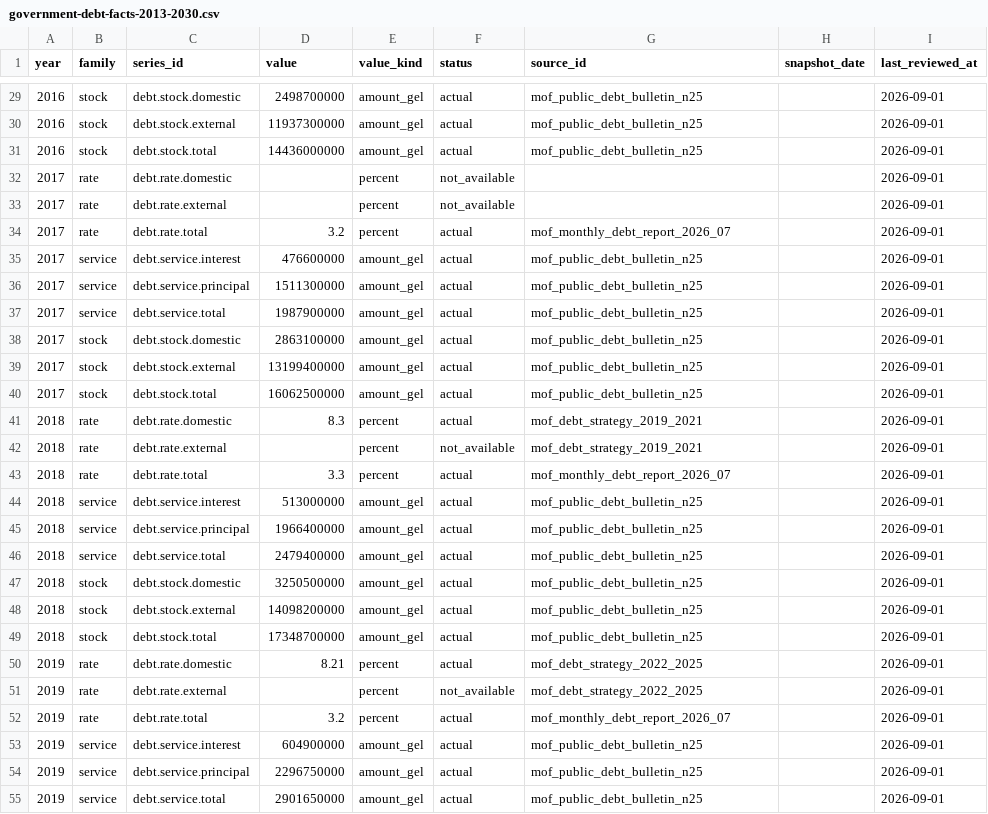
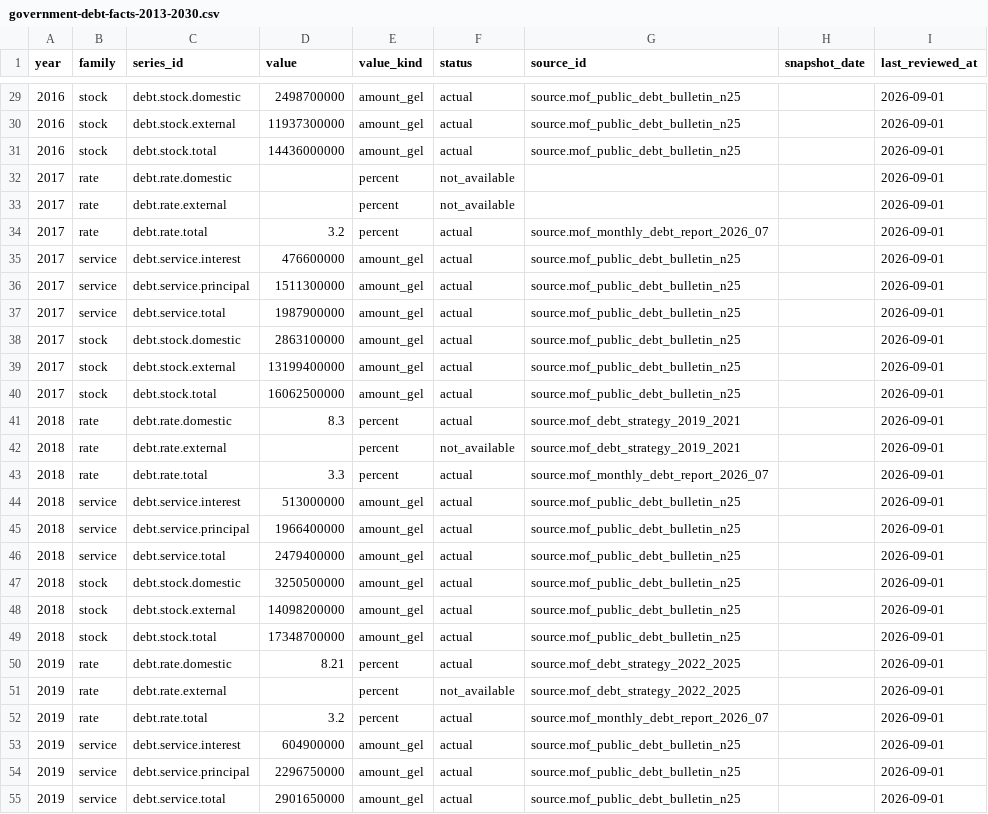
Before and after one commit to DuruMakh/geodata.ge, a CSV file: data/imports/government-debt-facts-2013-2030.csv, drawn as a sheet; only a part is shown, gaps mark what is left out; the diff covers the shown part only.

Commit message:
fix(debt): cite registry ids and remove query-service translations

```diff
--- a/data/imports/government-debt-facts-2013-2030.csv
+++ b/data/imports/government-debt-facts-2013-2030.csv
@@ -29,27 +29,27 @@
-2016,stock,debt.stock.domestic,2498700000,amount_gel,actual,mof_public_debt_bulletin_n25,,2026-09-01
-2016,stock,debt.stock.external,11937300000,amount_gel,actual,mof_public_debt_bulletin_n25,,2026-09-01
-2016,stock,debt.stock.total,14436000000,amount_gel,actual,mof_public_debt_bulletin_n25,,2026-09-01
+2016,stock,debt.stock.domestic,2498700000,amount_gel,actual,source.mof_public_debt_bulletin_n25,,2026-09-01
+2016,stock,debt.stock.external,11937300000,amount_gel,actual,source.mof_public_debt_bulletin_n25,,2026-09-01
+2016,stock,debt.stock.total,14436000000,amount_gel,actual,source.mof_public_debt_bulletin_n25,,2026-09-01
 2017,rate,debt.rate.domestic,,percent,not_available,,,2026-09-01
 2017,rate,debt.rate.external,,percent,not_available,,,2026-09-01
-2017,rate,debt.rate.total,3.2,percent,actual,mof_monthly_debt_report_2026_07,,2026-09-01
-2017,service,debt.service.interest,476600000,amount_gel,actual,mof_public_debt_bulletin_n25,,2026-09-01
-2017,service,debt.service.principal,1511300000,amount_gel,actual,mof_public_debt_bulletin_n25,,2026-09-01
-2017,service,debt.service.total,1987900000,amount_gel,actual,mof_public_debt_bulletin_n25,,2026-09-01
-2017,stock,debt.stock.domestic,2863100000,amount_gel,actual,mof_public_debt_bulletin_n25,,2026-09-01
-2017,stock,debt.stock.external,13199400000,amount_gel,actual,mof_public_debt_bulletin_n25,,2026-09-01
-2017,stock,debt.stock.total,16062500000,amount_gel,actual,mof_public_debt_bulletin_n25,,2026-09-01
-2018,rate,debt.rate.domestic,8.3,percent,actual,mof_debt_strategy_2019_2021,,2026-09-01
-2018,rate,debt.rate.external,,percent,not_available,mof_debt_strategy_2019_2021,,2026-09-01
-2018,rate,debt.rate.total,3.3,percent,actual,mof_monthly_debt_report_2026_07,,2026-09-01
-2018,service,debt.service.interest,513000000,amount_gel,actual,mof_public_debt_bulletin_n25,,2026-09-01
-2018,service,debt.service.principal,1966400000,amount_gel,actual,mof_public_debt_bulletin_n25,,2026-09-01
-2018,service,debt.service.total,2479400000,amount_gel,actual,mof_public_debt_bulletin_n25,,2026-09-01
-2018,stock,debt.stock.domestic,3250500000,amount_gel,actual,mof_public_debt_bulletin_n25,,2026-09-01
-2018,stock,debt.stock.external,14098200000,amount_gel,actual,mof_public_debt_bulletin_n25,,2026-09-01
-2018,stock,debt.stock.total,17348700000,amount_gel,actual,mof_public_debt_bulletin_n25,,2026-09-01
-2019,rate,debt.rate.domestic,8.21,percent,actual,mof_debt_strategy_2022_2025,,2026-09-01
-2019,rate,debt.rate.external,,percent,not_available,mof_debt_strategy_2022_2025,,2026-09-01
-2019,rate,debt.rate.total,3.2,percent,actual,mof_monthly_debt_report_2026_07,,2026-09-01
-2019,service,debt.service.interest,604900000,amount_gel,actual,mof_public_debt_bulletin_n25,,2026-09-01
-2019,service,debt.service.principal,2296750000,amount_gel,actual,mof_public_debt_bulletin_n25,,2026-09-01
-2019,service,debt.service.total,2901650000,amount_gel,actual,mof_public_debt_bulletin_n25,,2026-09-01
+2017,rate,debt.rate.total,3.2,percent,actual,source.mof_monthly_debt_report_2026_07,,2026-09-01
+2017,service,debt.service.interest,476600000,amount_gel,actual,source.mof_public_debt_bulletin_n25,,2026-09-01
+2017,service,debt.service.principal,1511300000,amount_gel,actual,source.mof_public_debt_bulletin_n25,,2026-09-01
+2017,service,debt.service.total,1987900000,amount_gel,actual,source.mof_public_debt_bulletin_n25,,2026-09-01
+2017,stock,debt.stock.domestic,2863100000,amount_gel,actual,source.mof_public_debt_bulletin_n25,,2026-09-01
+2017,stock,debt.stock.external,13199400000,amount_gel,actual,source.mof_public_debt_bulletin_n25,,2026-09-01
+2017,stock,debt.stock.total,16062500000,amount_gel,actual,source.mof_public_debt_bulletin_n25,,2026-09-01
+2018,rate,debt.rate.domestic,8.3,percent,actual,source.mof_debt_strategy_2019_2021,,2026-09-01
+2018,rate,debt.rate.external,,percent,not_available,source.mof_debt_strategy_2019_2021,,2026-09-01
+2018,rate,debt.rate.total,3.3,percent,actual,source.mof_monthly_debt_report_2026_07,,2026-09-01
+2018,service,debt.service.interest,513000000,amount_gel,actual,source.mof_public_debt_bulletin_n25,,2026-09-01
+2018,service,debt.service.principal,1966400000,amount_gel,actual,source.mof_public_debt_bulletin_n25,,2026-09-01
+2018,service,debt.service.total,2479400000,amount_gel,actual,source.mof_public_debt_bulletin_n25,,2026-09-01
+2018,stock,debt.stock.domestic,3250500000,amount_gel,actual,source.mof_public_debt_bulletin_n25,,2026-09-01
+2018,stock,debt.stock.external,14098200000,amount_gel,actual,source.mof_public_debt_bulletin_n25,,2026-09-01
+2018,stock,debt.stock.total,17348700000,amount_gel,actual,source.mof_public_debt_bulletin_n25,,2026-09-01
+2019,rate,debt.rate.domestic,8.21,percent,actual,source.mof_debt_strategy_2022_2025,,2026-09-01
+2019,rate,debt.rate.external,,percent,not_available,source.mof_debt_strategy_2022_2025,,2026-09-01
+2019,rate,debt.rate.total,3.2,percent,actual,source.mof_monthly_debt_report_2026_07,,2026-09-01
+2019,service,debt.service.interest,604900000,amount_gel,actual,source.mof_public_debt_bulletin_n25,,2026-09-01
+2019,service,debt.service.principal,2296750000,amount_gel,actual,source.mof_public_debt_bulletin_n25,,2026-09-01
+2019,service,debt.service.total,2901650000,amount_gel,actual,source.mof_public_debt_bulletin_n25,,2026-09-01
```
Also changed, not shown: 93 edited cells elsewhere in this file, 4 other files.
